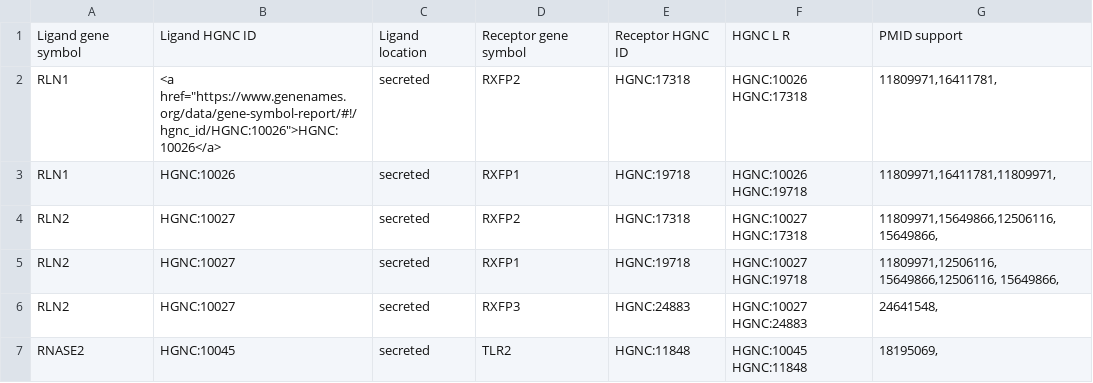
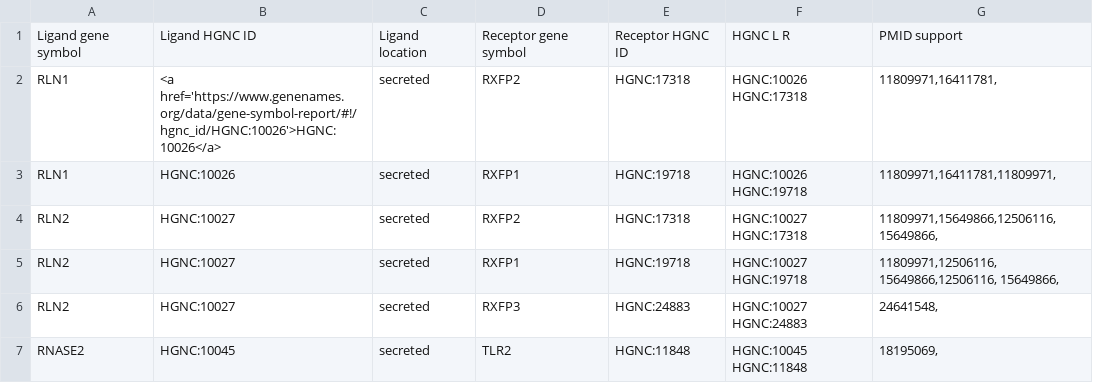
Before and after one commit to asrhou/NATMI, a CSV file: _data/lsps.csv, drawn as a sheet; only a part is shown.

Commit message:
Update lsps.csv

```diff
--- a/_data/lsps.csv
+++ b/_data/lsps.csv
@@ -1,3 +1,3 @@
 Ligand gene symbol,Ligand HGNC ID,Ligand location,Receptor gene symbol,Receptor HGNC ID,HGNC L R,PMID support
-RLN1,<a href="https://www.genenames.org/data/gene-symbol-report/#!/hgnc_id/HGNC:10026">HGNC:10026</a>,secreted,RXFP2,HGNC:17318,HGNC:10026 HGNC:17318,"11809971,16411781,"
+RLN1,"<a href='https://www.genenames.org/data/gene-symbol-report/#!/hgnc_id/HGNC:10026'>HGNC:10026</a>",secreted,RXFP2,HGNC:17318,HGNC:10026 HGNC:17318,"11809971,16411781,"
 RLN1,HGNC:10026,secreted,RXFP1,HGNC:19718,HGNC:10026 HGNC:19718,"11809971,16411781,11809971,"
```
